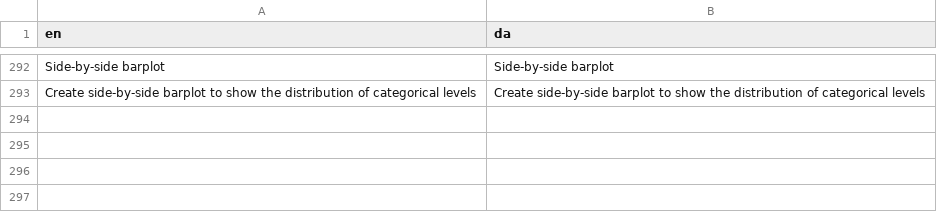
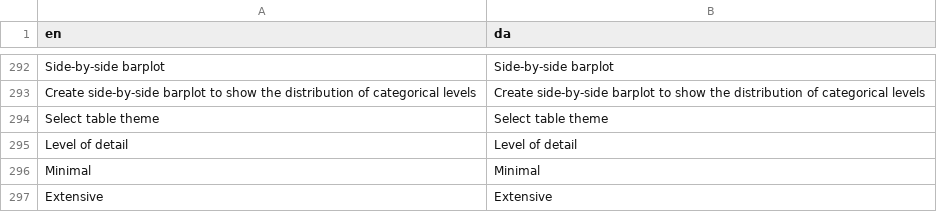
Before and after one commit to agdamsbo/FreesearchR, a CSV file: app_docker/translations/translation_da.csv, drawn as a sheet; only a part is shown, gaps mark what is left out.

Commit message:
fest: falg to se detail level of characteristics table

```diff
--- a/app_docker/translations/translation_da.csv
+++ b/app_docker/translations/translation_da.csv
@@ -293 +293,5 @@
 "Create side-by-side barplot to show the distribution of categorical levels","Create side-by-side barplot to show the distribution of categorical levels"
+"Select table theme","Select table theme"
+"Level of detail","Level of detail"
+"Minimal","Minimal"
+"Extensive","Extensive"
```
Also changed, not shown: app_docker/translations/translation_sv.csv, app_docker/translations/translation_sw.csv, 16 other files.
